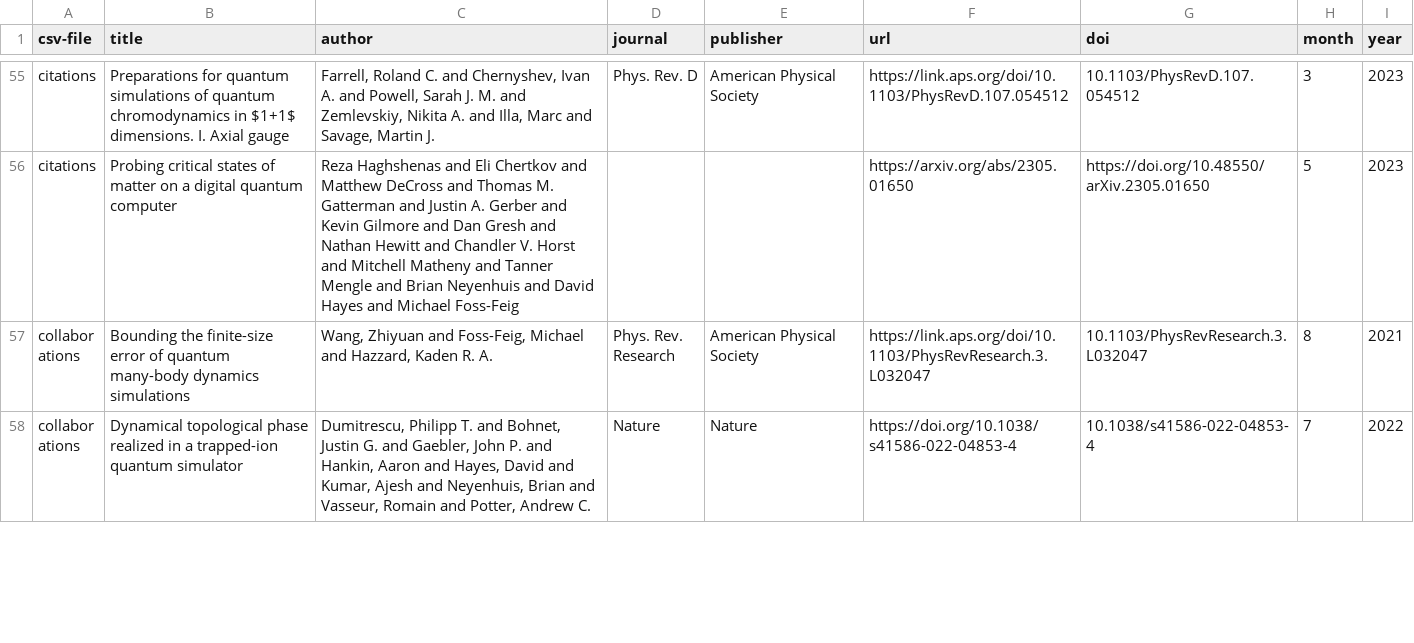
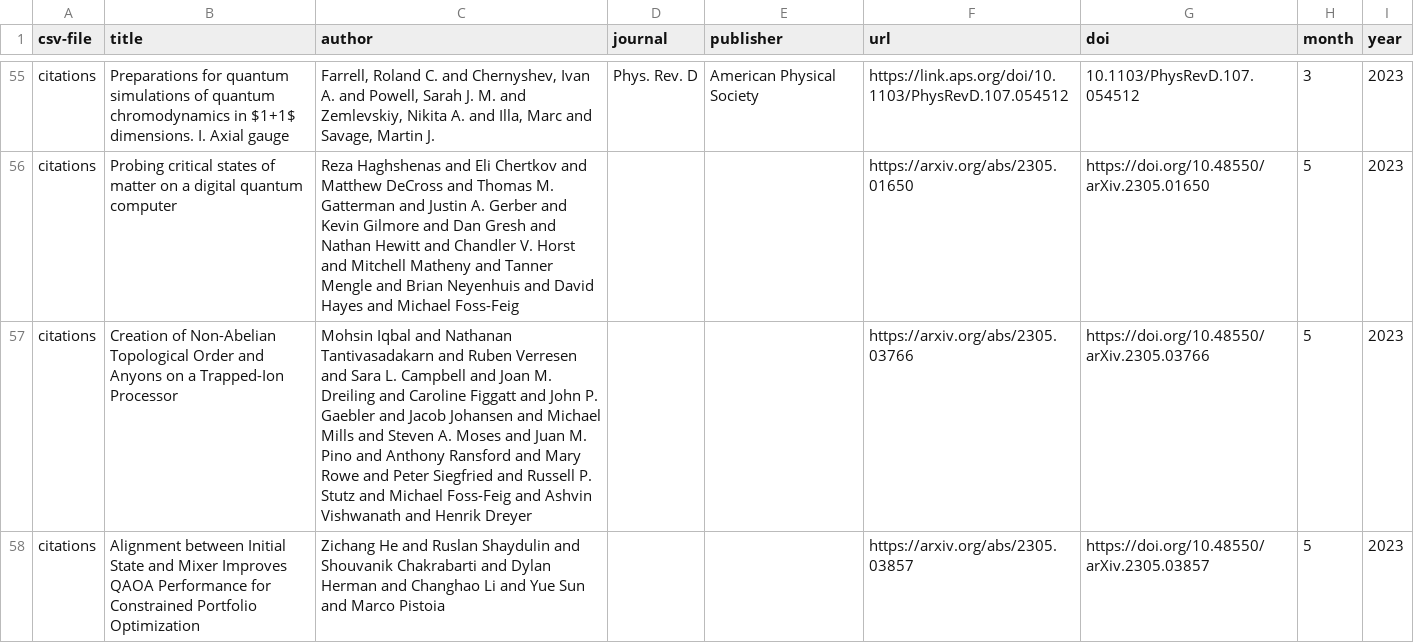
Before and after one commit to CQCL/quantinuum-publications, a CSV file: csv/hardware-references.csv, drawn as a sheet; only a part is shown, gaps mark what is left out; the shorter side is filled out with more unchanged rows; the diff covers the shown part only; the diff names each change by its address in the sheet, - before the commit and + after, or states it on an @@ line.

```diff
--- a/csv/hardware-references.csv
+++ b/csv/hardware-references.csv
+row 57: citations | Creation of Non-Abelian Topological Order and Anyons on a Trapped-Ion Processor | Mohsin Iqbal and Nathanan Tantivasadakarn and Ruben Verresen and Sara L. Campbell and Joan M. Dreiling and Caroline Figgatt and John P. Gaebler and Jacob Johansen and Michael Mills and Steven A. Moses and Juan M. Pino and Anthony Ransford and Mary Rowe and Peter Siegfried and Russell P. Stutz and Michael Foss-Feig and Ashvin Vishwanath and Henrik Dreyer |  |  | https://arxiv.org/abs/2305.03766 | https://doi.org/10.48550/arXiv.2305.03766 | 5 | 2023
+row 58: citations | Alignment between Initial State and Mixer Improves QAOA Performance for Constrained Portfolio Optimization | Zichang He and Ruslan Shaydulin and Shouvanik Chakrabarti and Dylan Herman and Changhao Li and Yue Sun and Marco Pistoia |  |  | https://arxiv.org/abs/2305.03857 | https://doi.org/10.48550/arXiv.2305.03857 | 5 | 2023
```
Also changed, not shown: 2 added rows elsewhere in this file, csv/hardware-citations.csv, csv/website.csv.
